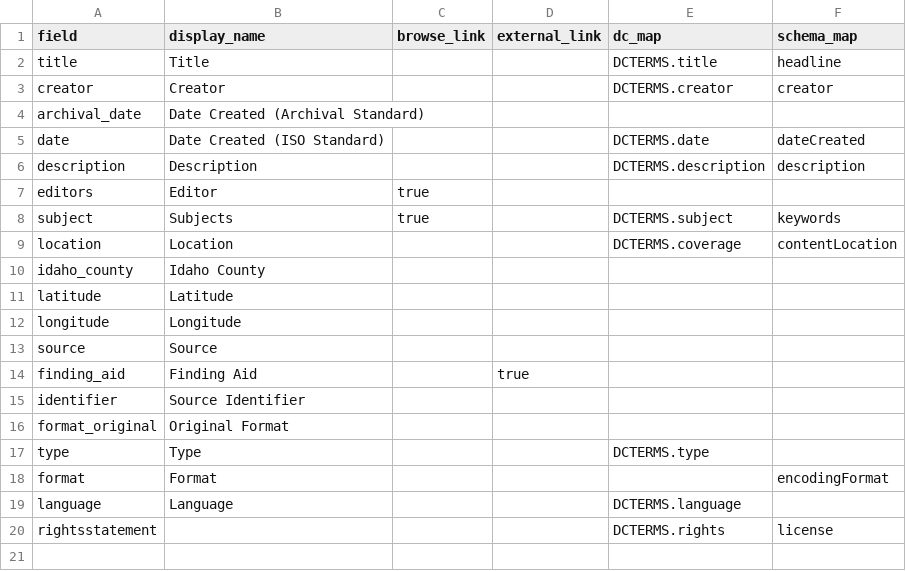
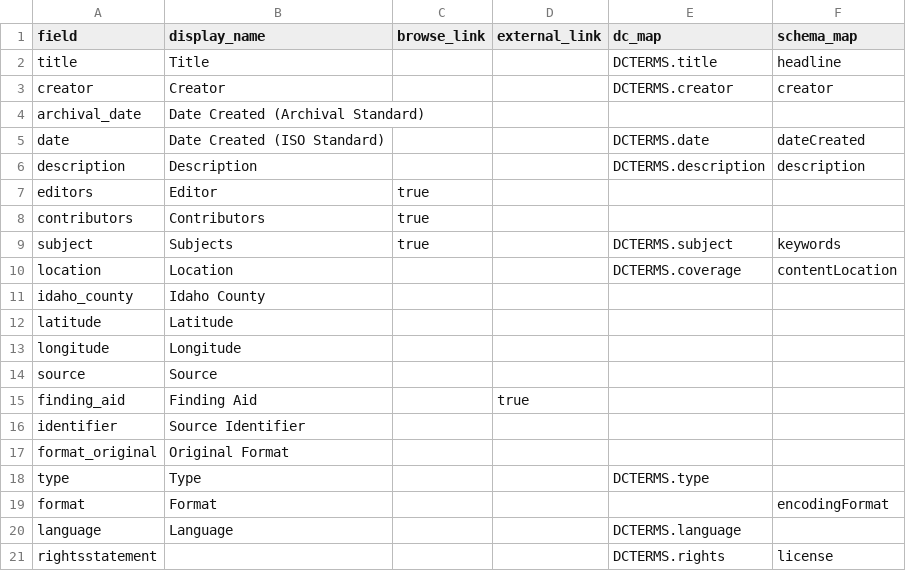
Before and after one commit to uidaholib/documents-digital-collections-template, a CSV file: _data/config-metadata.csv, drawn as a sheet; the diff names each change by its address in the sheet, - before the commit and + after, or states it on an @@ line.

Commit message:
add contributors to metadata

```diff
--- a/_data/config-metadata.csv
+++ b/_data/config-metadata.csv
+row 8: contributors | Contributors | true
```
Also changed, not shown: 2 other files.
